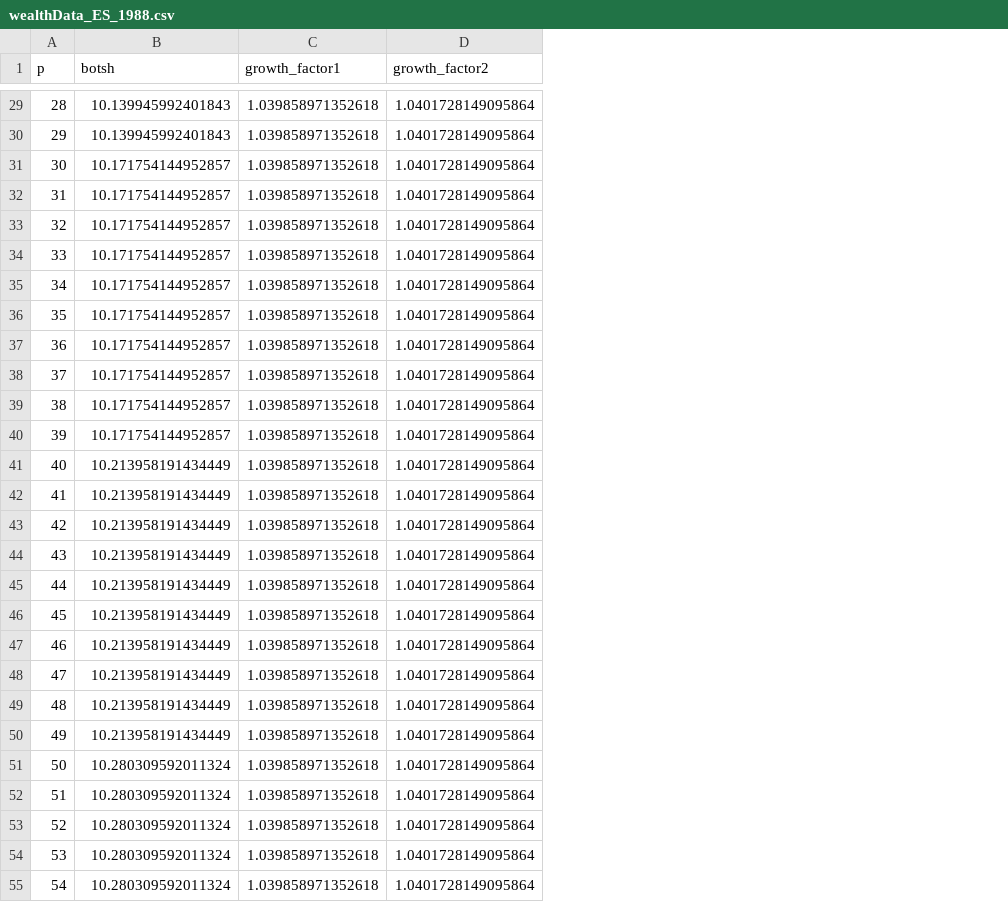
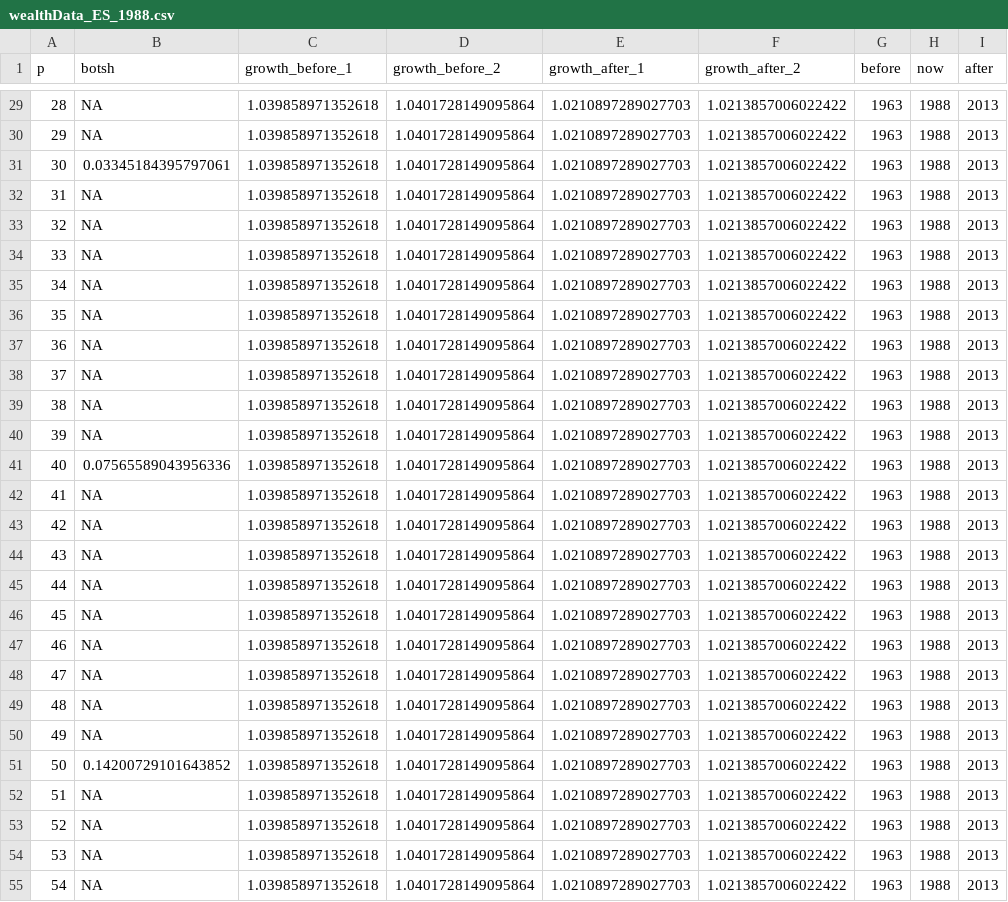
Before and after one commit to arotare1/HARK, a CSV file: cstwGrowth/wealthData_ES_1988.csv, drawn as a sheet; only a part is shown, gaps mark what is left out; the diff covers the shown part only; the diff names each change by its address in the sheet, - before the commit and + after, or states it on an @@ line.

```diff
--- a/cstwGrowth/wealthData_ES_1988.csv
+++ b/cstwGrowth/wealthData_ES_1988.csv
+column E (growth_after_1), rows 29-55: all 1.0210897289027703
+column F (growth_after_2), rows 29-55: all 1.0213857006022422
+column G (before), rows 29-55: all 1963
+column H (now), rows 29-55: all 1988
+column I (after), rows 29-55: all 2013
-C1: growth_factor1
+C1: growth_before_1
-D1: growth_factor2
+D1: growth_before_2
-B29:B30 (botsh): 10.139945992401843
+B29:B30 (botsh): NA
-B31 (botsh): 10.171754144952857
+B31 (botsh): 0.03345184395797061
-B32:B40 (botsh): 10.171754144952857
+B32:B40 (botsh): NA
-B41 (botsh): 10.213958191434449
+B41 (botsh): 0.07565589043956336
-B42:B50 (botsh): 10.213958191434449
+B42:B50 (botsh): NA
-B51 (botsh): 10.280309592011324
+B51 (botsh): 0.14200729101643852
-B52:B55 (botsh): 10.280309592011324
+B52:B55 (botsh): NA
```
Also changed, not shown: 72 edited cells elsewhere in this file, cstwGrowth/wealthData_CN_1988.csv, cstwGrowth/wealthData_FR_1988.csv, 3 other files.
